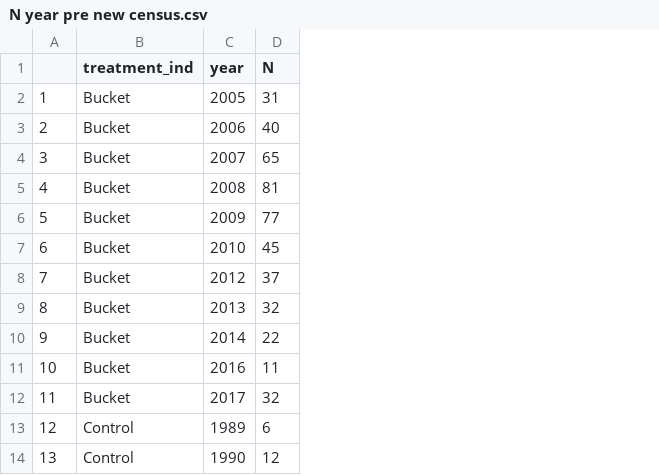
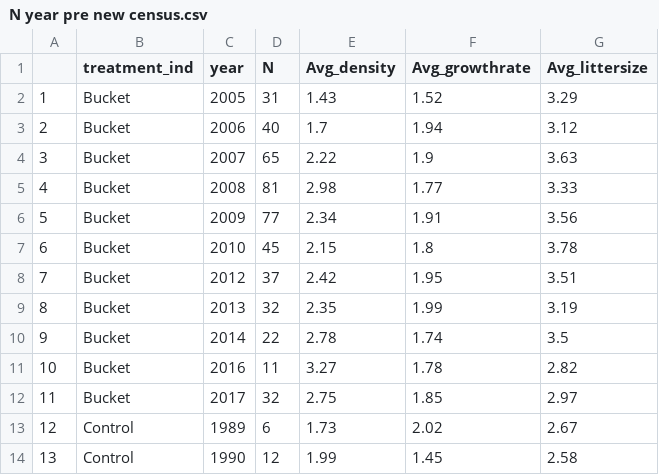
Before and after one commit to jballuffi/KRSP_exploring, a CSV file: Output/Tables/N year pre new census.csv, drawn as a sheet; only a part is shown; the diff names each change by its address in the sheet, - before the commit and + after, or states it on an @@ line.

Commit message:
add GR and LS and Density to tables rerun with older data

```diff
--- a/Output/Tables/N year pre new census.csv
+++ b/Output/Tables/N year pre new census.csv
+column E (Avg_density), rows 2-14: 1.43 | 1.7 | 2.22 | 2.98 | 2.34 | 2.15 | 2.42 | 2.35 | 2.78 | 3.27 | 2.75 | 1.73 | 1.99
+column F (Avg_growthrate), rows 2-14: 1.52 | 1.94 | 1.9 | 1.77 | 1.91 | 1.8 | 1.95 | 1.99 | 1.74 | 1.78 | 1.85 | 2.02 | 1.45
+column G (Avg_littersize), rows 2-14: 3.29 | 3.12 | 3.63 | 3.33 | 3.56 | 3.78 | 3.51 | 3.19 | 3.5 | 2.82 | 2.97 | 2.67 | 2.58
```
Also changed, not shown: 2 other files.
